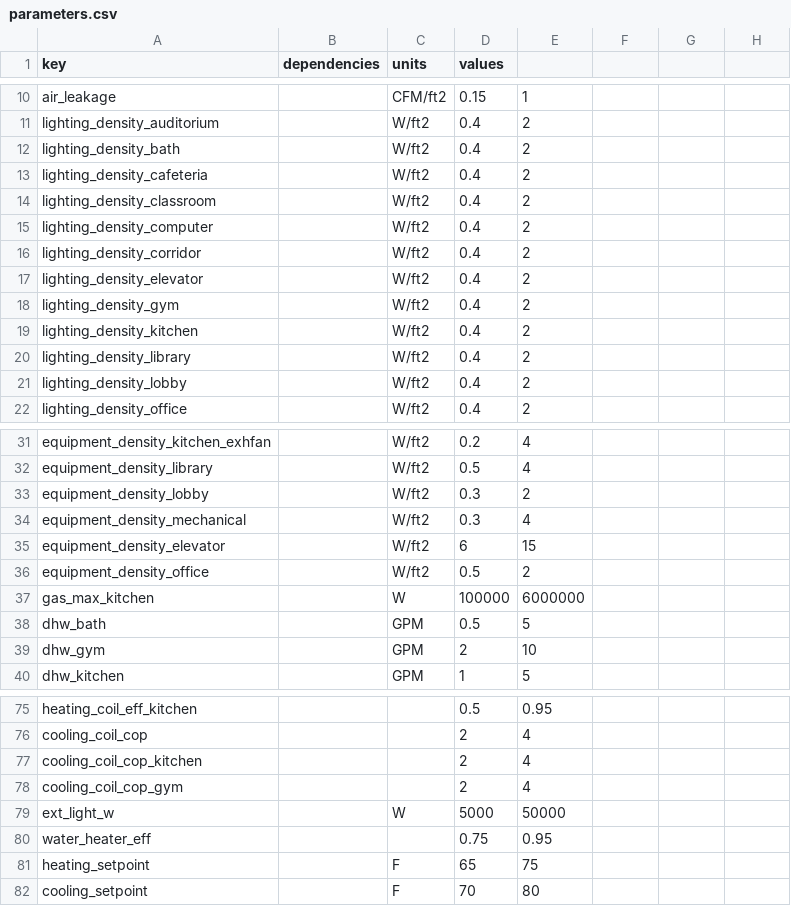
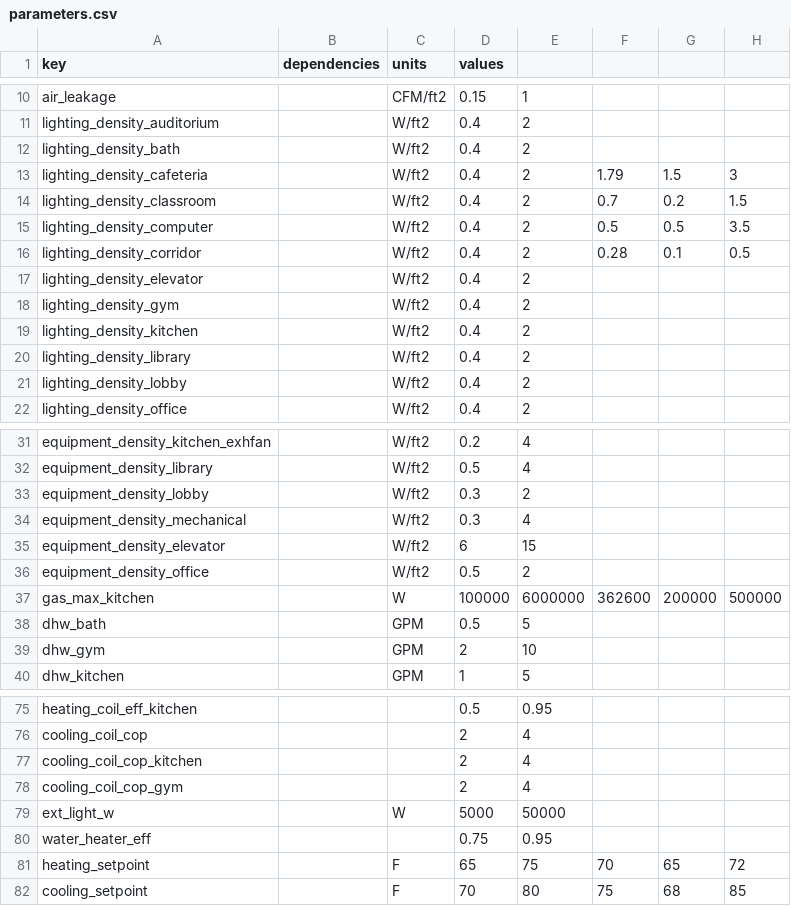
Before and after one commit to sspiel4/sbcc_sensitivity, a CSV file: school-secondary/sensitivity/parameters.csv, drawn as a sheet; only a part is shown, gaps mark what is left out; the diff names each change by its address in the sheet, - before the commit and + after, or states it on an @@ line.

Commit message:
add val, high, low col to param csv in both school models

```diff
--- a/school-secondary/sensitivity/parameters.csv
+++ b/school-secondary/sensitivity/parameters.csv
-F13: (empty)
+F13: 1.79
-G13: (empty)
+G13: 1.5
-H13: (empty)
+H13: 3
-F14: (empty)
+F14: 0.7
-G14: (empty)
+G14: 0.2
-H14: (empty)
+H14: 1.5
-F15: (empty)
+F15: 0.5
-G15: (empty)
+G15: 0.5
-H15: (empty)
+H15: 3.5
-F16: (empty)
+F16: 0.28
-G16: (empty)
+G16: 0.1
-H16: (empty)
+H16: 0.5
-F37: (empty)
+F37: 362600
-G37: (empty)
+G37: 200000
-H37: (empty)
+H37: 500000
-F81: (empty)
+F81: 70
-G81: (empty)
+G81: 65
-H81: (empty)
+H81: 72
-F82: (empty)
+F82: 75
-G82: (empty)
+G82: 68
-H82: (empty)
+H82: 85
```
Also changed, not shown: school-primary/sensitivity/parameters.csv.
